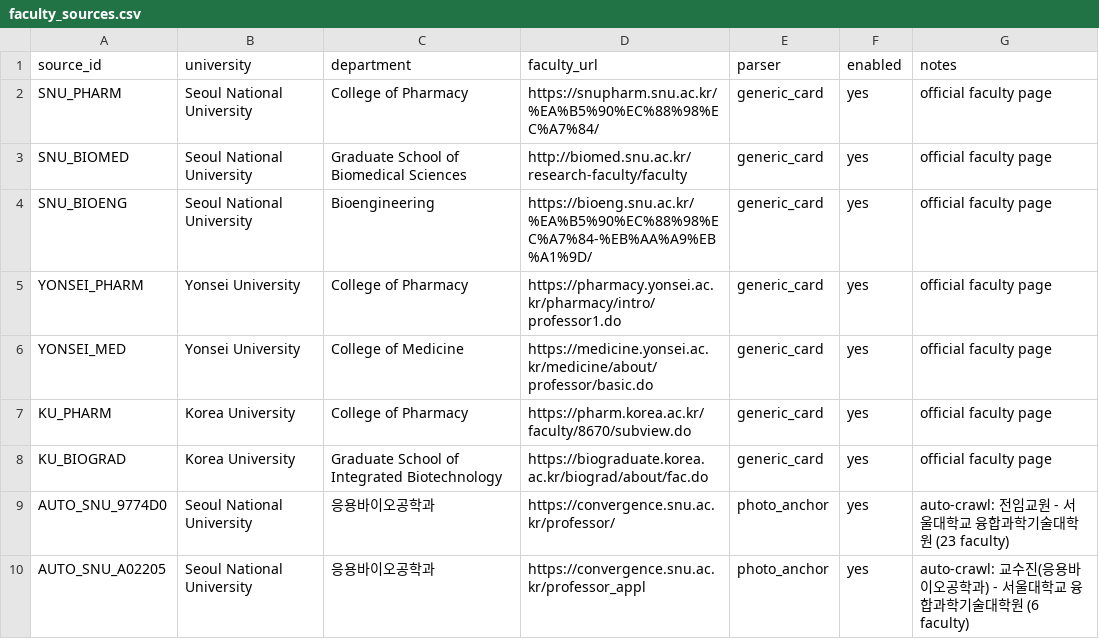
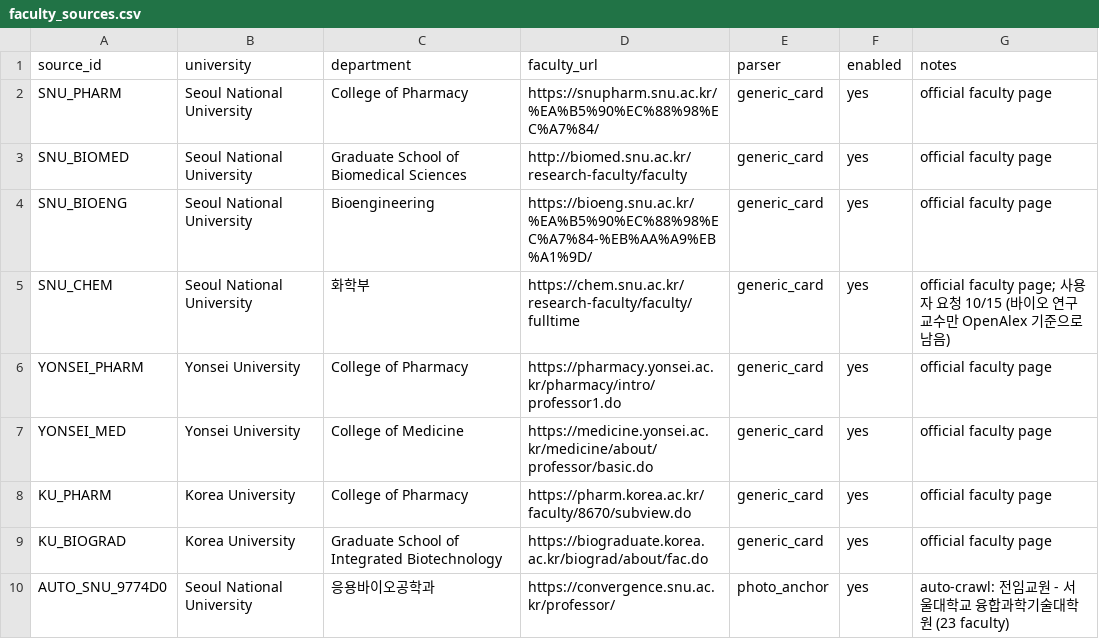
Before and after one commit to hyungjin1213-collab/about_bio, a CSV file: 0. korea bio map/data/faculty_sources.csv, drawn as a sheet; only a part is shown; the shorter side is filled out with more unchanged rows; the diff names each change by its address in the sheet, - before the commit and + after, or states it on an @@ line.

```diff
--- a/0. korea bio map/data/faculty_sources.csv
+++ b/0. korea bio map/data/faculty_sources.csv
+row 5: SNU_CHEM | Seoul National University | 화학부 | https://chem.snu.ac.kr/research-faculty/faculty/fulltime | generic_card | yes | official faculty page; 사용자 요청 10/15 (바이오 연구 교수만 OpenAlex 기준으로 남음)
```
Also changed, not shown: 1 other file.
